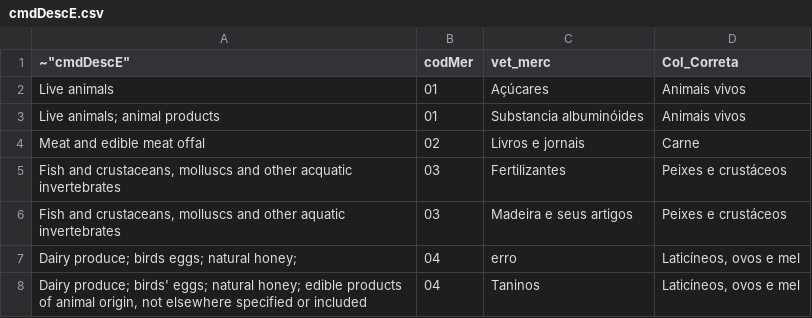
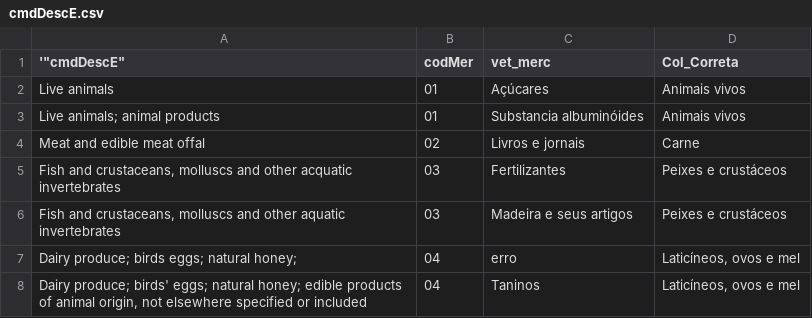
Before and after one commit to tomasbarcellos/america-latina, a CSV file: cmdDescE.csv, drawn as a sheet; only a part is shown.

Commit message:
Update cmdDescE.csv

```diff
--- a/cmdDescE.csv
+++ b/cmdDescE.csv
@@ -1,2 +1,2 @@
-~"cmdDescE";"codMer";"vet_merc";"Col_Correta"
+'"cmdDescE";"codMer";"vet_merc";"Col_Correta"
 "Live animals";"01";"Açúcares";"Animais vivos"
```
